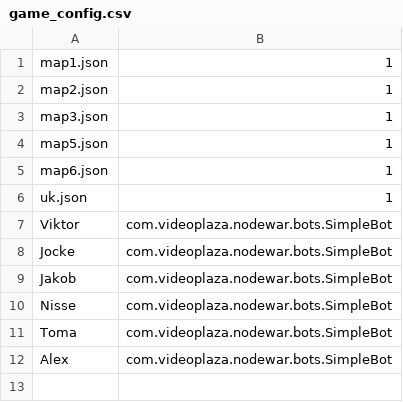
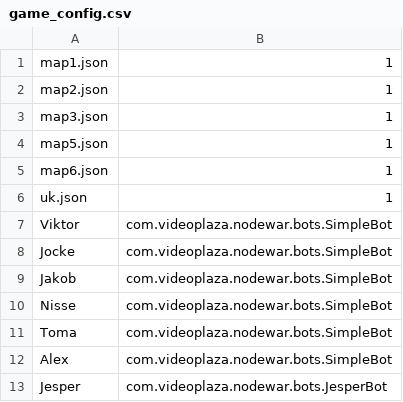
Before and after one commit to jhedenius/nodewar, a CSV file: game_config.csv, drawn as a sheet; the diff names each change by its address in the sheet, - before the commit and + after, or states it on an @@ line.

Commit message:
Added the Jesper Bot and copied the map jsons to the viewer folder

```diff
--- a/game_config.csv
+++ b/game_config.csv
+row 13: Jesper | com.videoplaza.nodewar.bots.JesperBot
```
Also changed, not shown: 27 other files.
